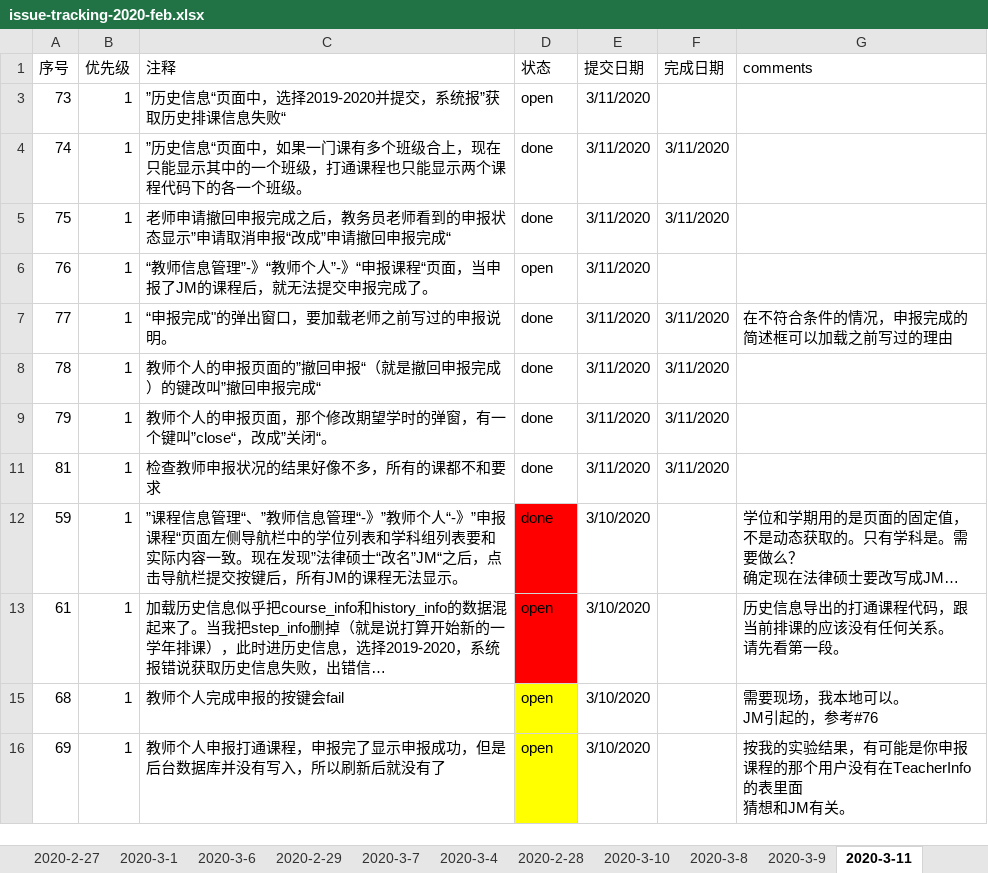
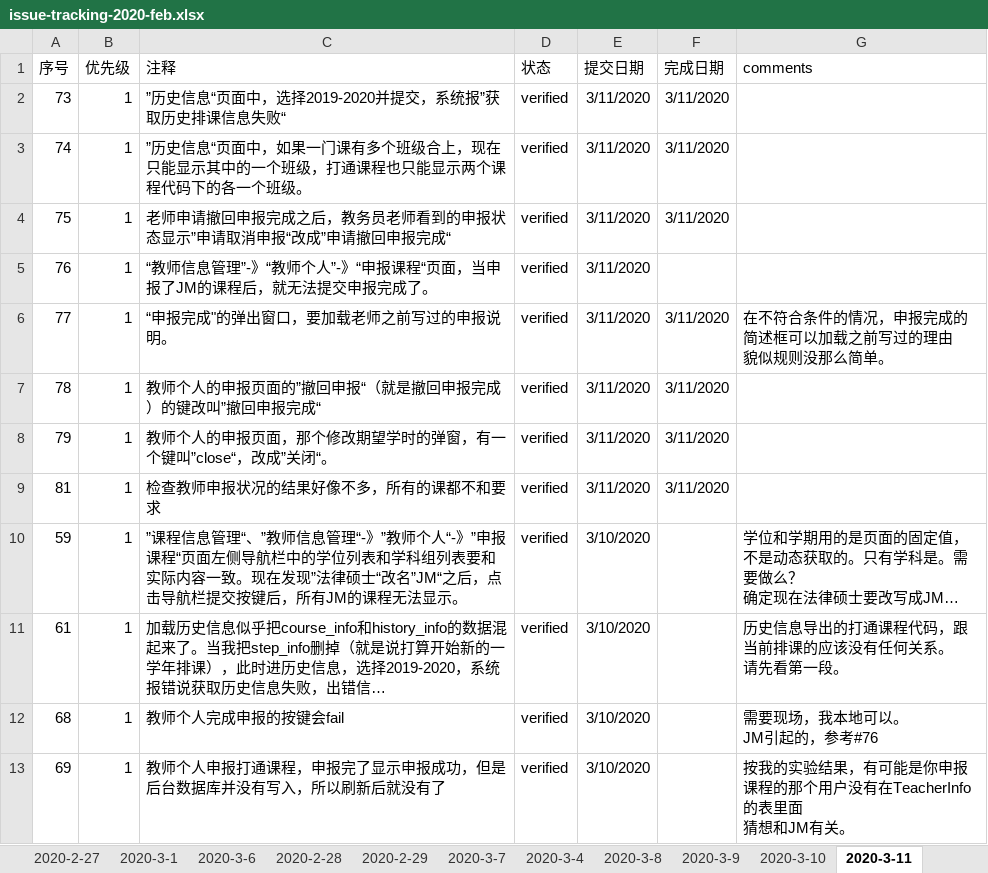
Before and after one commit to felixWEI/CM, an Excel workbook: issue-tracking-2020-feb.xlsx, sheet 2020-3-11, drawn as a sheet; long unchanged cells end in …; values as stored, in another font and other column widths than the file's, no borders; addresses are those after the commit; ↵ is a line break in a cell; the diff names each change by its address in the sheet, - before the commit and + after, or states it on an @@ line.

```diff
--- a/issue-tracking-2020-feb.xlsx (sheet 2020-3-11)
+++ b/issue-tracking-2020-feb.xlsx (sheet 2020-3-11)
@@ sheet tab order changed: 2020-2-27 | 2020-3-1 | 2020-3-6 | 2020-2-28 | 2020-2-29 | 2020-3-7 | 2020-3-4 | 2020-3-8 | 2020-3-9 | 2020-3-10 | 2020-3-11 @@
-D2 (状态): open
+D2 (状态): verified
-F2 (完成日期): (empty)
+F2 (完成日期): 3/11/2020
-D3:D4 (状态): done
+D3:D4 (状态): verified
-D5 (状态): open
+D5 (状态): verified
-D6:D10 (状态): done
+D6:D10 (状态): verified
-G6 (comments): 在不符合条件的情况，申报完成的简述框可以加载之前写过的理由
+G6 (comments): 在不符合条件的情况，申报完成的简述框可以加载之前写过的理由 ↵ 貌似规则没那么简单。
-D10:D11 fill: #FF0000
+D10:D11 fill: none
-D11:D13 (状态): open
+D11:D13 (状态): verified
-D12:D13 fill: #FFFF00
+D12:D13 fill: none
```
Also changed, not shown: sheet 2020-3-8, sheet 2020-3-9, sheet 2020-2-28, sheet 2020-3-10, other sheet tabs, hidden cells, 9 other files.
